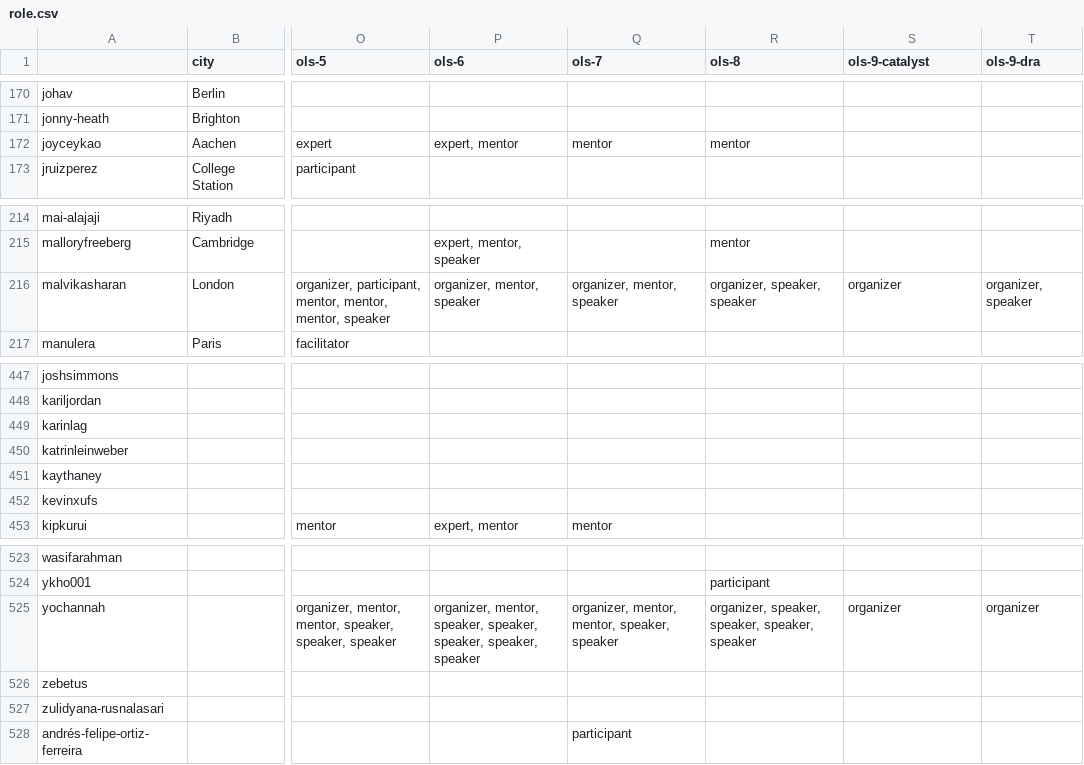
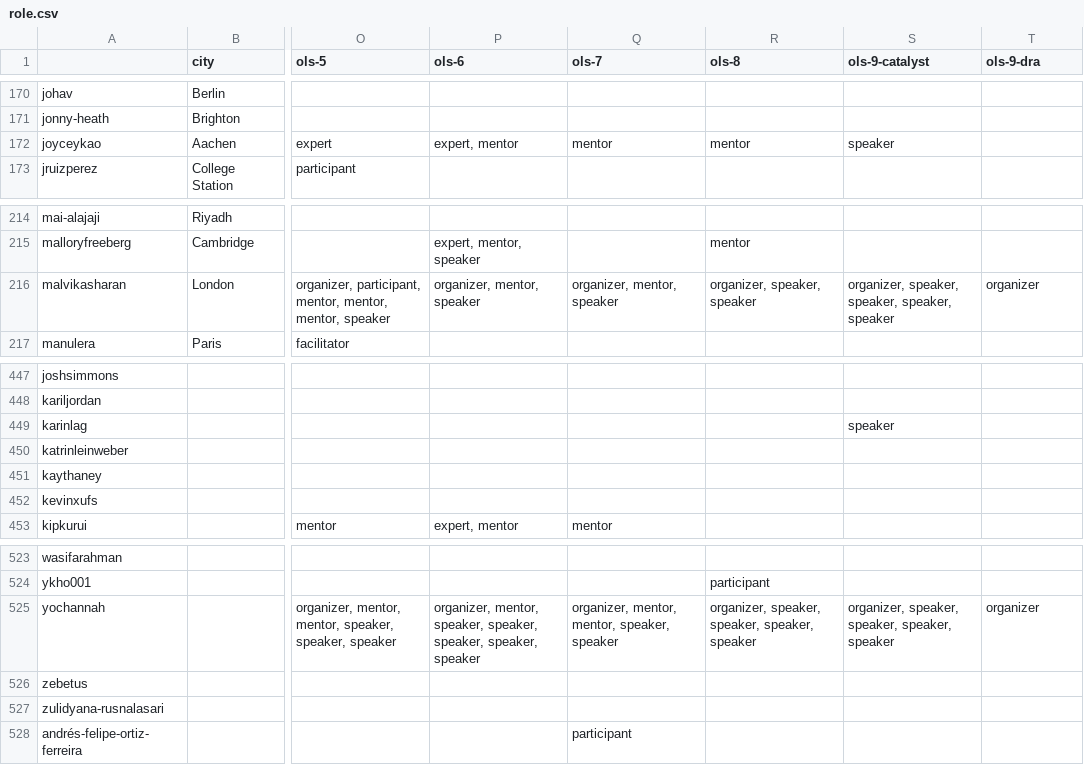
Before and after one commit to open-life-science/open-life-science.github.io, a CSV file: _data/artifacts/openseeds/roles/role.csv, drawn as a sheet; only a part is shown, gaps mark what is left out; the diff names each change by its address in the sheet, - before the commit and + after, or states it on an @@ line.

```diff
--- a/_data/artifacts/openseeds/roles/role.csv
+++ b/_data/artifacts/openseeds/roles/role.csv
-S172 (ols-9-catalyst): (empty)
+S172 (ols-9-catalyst): speaker
-S216 (ols-9-catalyst): organizer
+S216 (ols-9-catalyst): organizer, speaker, speaker, speaker, speaker
-T216 (ols-9-dra): organizer, speaker
+T216 (ols-9-dra): organizer
-S449 (ols-9-catalyst): (empty)
+S449 (ols-9-catalyst): speaker
-S525 (ols-9-catalyst): organizer
+S525 (ols-9-catalyst): organizer, speaker, speaker, speaker, speaker
```
Also changed, not shown: _data/artifacts/openseeds/library.csv, _data/artifacts/openseeds/people.csv, 4 other files.
